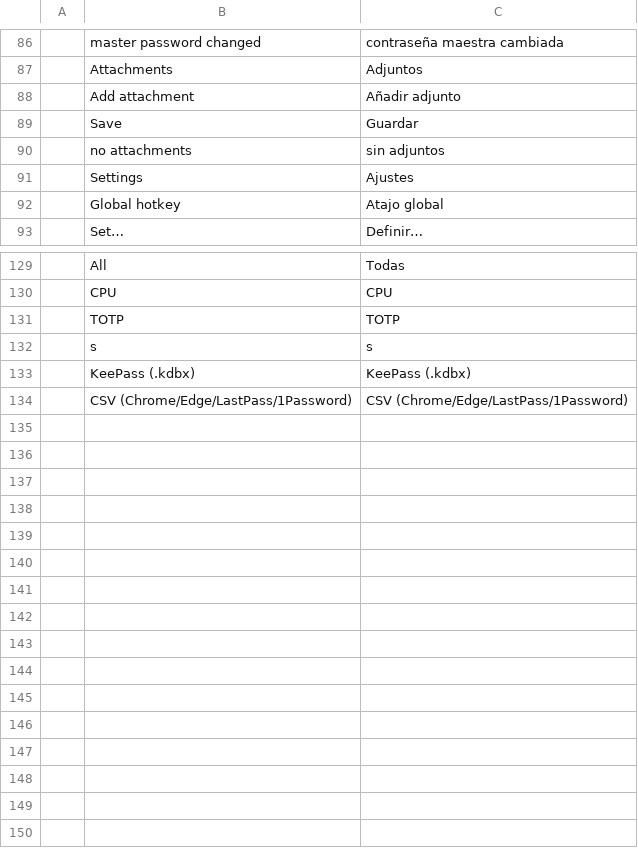
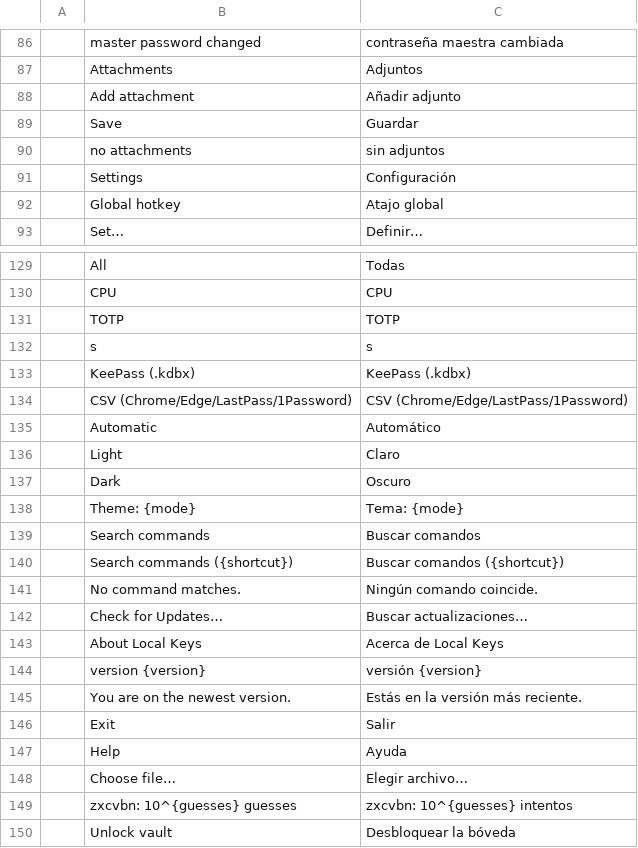
Before and after one commit to Anon5T4R/Local-Keys, a TSV file: i18n/locales/es/localkeys.tsv, drawn as a sheet; only a part is shown, gaps mark what is left out.

Commit message:
casca da suíte: engrenagem, tema Automático/Claro/Escuro e lupa na barra; Configurações (idioma, tema, Sobre, atualizações); paleta com Ctrl+K; ícones e dicas traduzidas; testes de UI

```diff
--- a/i18n/locales/es/localkeys.tsv
+++ b/i18n/locales/es/localkeys.tsv
@@ -90,3 +90,3 @@
 	no attachments	sin adjuntos
-	Settings	Ajustes
+	Settings	Configuración
 	Global hotkey	Atajo global
@@ -134 +134,17 @@
 	CSV (Chrome/Edge/LastPass/1Password)	CSV (Chrome/Edge/LastPass/1Password)
+	Automatic	Automático
+	Light	Claro
+	Dark	Oscuro
+	Theme: {mode}	Tema: {mode}
+	Search commands	Buscar comandos
+	Search commands ({shortcut})	Buscar comandos ({shortcut})
+	No command matches.	Ningún comando coincide.
+	Check for Updates…	Buscar actualizaciones…
+	About Local Keys	Acerca de Local Keys
+	version {version}	versión {version}
+	You are on the newest version.	Estás en la versión más reciente.
+	Exit	Salir
+	Help	Ayuda
+	Choose file…	Elegir archivo…
+	zxcvbn: 10^{guesses} guesses	zxcvbn: 10^{guesses} intentos
+	Unlock vault	Desbloquear la bóveda
```
Also changed, not shown: i18n/locales/pt-br/localkeys.tsv, 5 other files.
